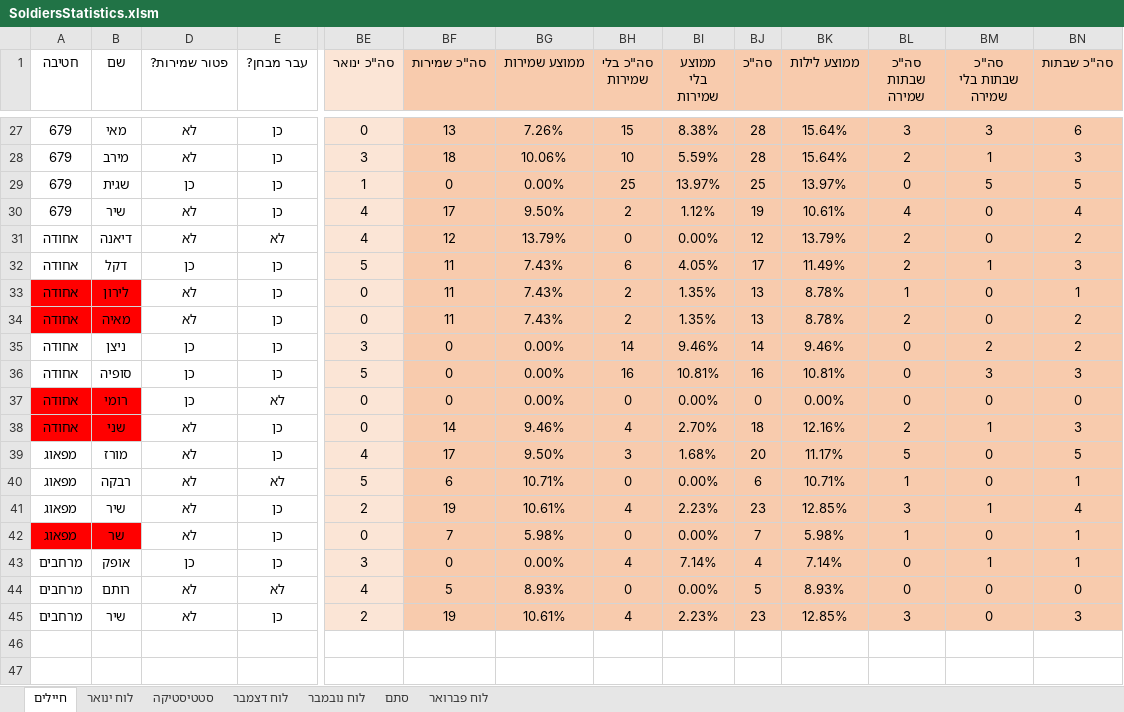
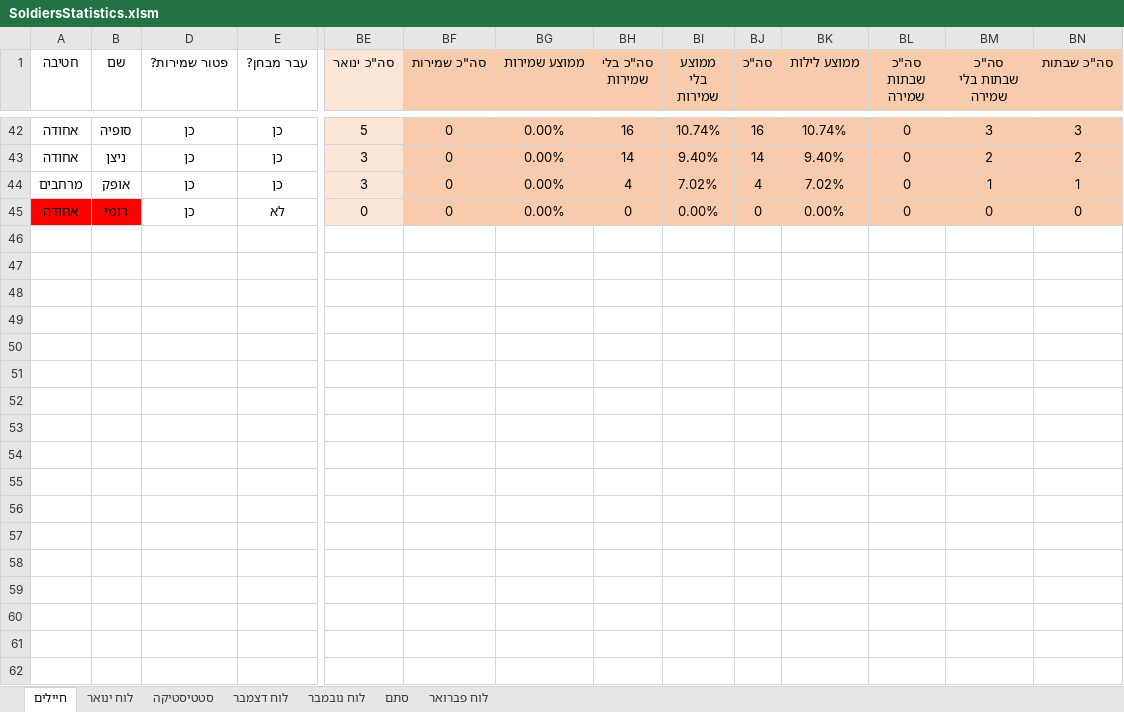
Before and after one commit to YuvalAlf/Duty-Table, an Excel workbook: SoldiersStatistics.xlsm, sheet חיילים, drawn as a sheet; only a part is shown, gaps mark what is left out; values as stored, in another font and other column widths than the file's, no borders; conditional formats not drawn; removed rows and columns are numbered as before the commit, all else as after; rows hold the shown columns only; the diff covers the shown part only; the diff names each change by its address in the sheet, - before the commit and + after, or states it on an @@ line.

Commit message:
Duty table 28.12 -> Yanuar

```diff
--- a/SoldiersStatistics.xlsm (sheet חיילים)
+++ b/SoldiersStatistics.xlsm (sheet חיילים)
-row 27: 679 | מאי | לא | כן | 0 | 13 | 7.26% | 15 | 8.38% | 28 | 15.64% | 3 | 3 | 6
-row 28: 679 | מירב | לא | כן | 3 | 18 | 10.06% | 10 | 5.59% | 28 | 15.64% | 2 | 1 | 3
-row 29: 679 | שגית | כן | כן | 1 | 0 | 0.00% | 25 | 13.97% | 25 | 13.97% | 0 | 5 | 5
-row 30: 679 | שיר | לא | כן | 4 | 17 | 9.50% | 2 | 1.12% | 19 | 10.61% | 4 | 0 | 4
-row 31: אחודה | דיאנה | לא | לא | 4 | 12 | 13.79% | 0 | 0.00% | 12 | 13.79% | 2 | 0 | 2
-B42 (שם): דקל
+B42 (שם): סופיה
-BF42 (סה"כ שמירות): 11
+BF42 (סה"כ שמירות): 0
-BG42 (ממוצע שמירות): 7.43%
+BG42 (ממוצע שמירות): 0.00%
-BH42 (סה"כ בלי שמירות): 6
+BH42 (סה"כ בלי שמירות): 16
-BI42 (ממוצע בלי שמירות): 4.05%
+BI42 (ממוצע בלי שמירות): 10.74%
-BJ42 (סה"כ): 17
+BJ42 (סה"כ): 16
-BK42 (ממוצע לילות): 11.49%
+BK42 (ממוצע לילות): 10.74%
-BL42 (סה"כ שבתות שמירה): 2
+BL42 (סה"כ שבתות שמירה): 0
-BM42 (סה"כ שבתות בלי שמירה): 1
+BM42 (סה"כ שבתות בלי שמירה): 3
-row 33: אחודה | לירון | לא | כן | 0 | 11 | 7.43% | 2 | 1.35% | 13 | 8.78% | 1 | 0 | 1
-row 34: אחודה | מאיה | לא | כן | 0 | 11 | 7.43% | 2 | 1.35% | 13 | 8.78% | 2 | 0 | 2
-BI43 (ממוצע בלי שמירות): 9.46%
+BI43 (ממוצע בלי שמירות): 9.40%
-BK43 (ממוצע לילות): 9.46%
+BK43 (ממוצע לילות): 9.40%
-row 36: אחודה | סופיה | כן | כן | 5 | 0 | 0.00% | 16 | 10.81% | 16 | 10.81% | 0 | 3 | 3
+row 44: מרחבים | אופק | כן | כן | 3 | 0 | 0.00% | 4 | 7.02% | 4 | 7.02% | 0 | 1 | 1
-row 38: אחודה | שני | לא | כן | 0 | 14 | 9.46% | 4 | 2.70% | 18 | 12.16% | 2 | 1 | 3
-row 39: מפאוג | מורז | לא | כן | 4 | 17 | 9.50% | 3 | 1.68% | 20 | 11.17% | 5 | 0 | 5
-row 40: מפאוג | רבקה | לא | לא | 5 | 6 | 10.71% | 0 | 0.00% | 6 | 10.71% | 1 | 0 | 1
-row 41: מפאוג | שיר | לא | כן | 2 | 19 | 10.61% | 4 | 2.23% | 23 | 12.85% | 3 | 1 | 4
-row 42: מפאוג | שר | לא | כן | 0 | 7 | 5.98% | 0 | 0.00% | 7 | 5.98% | 1 | 0 | 1
-row 43: מרחבים | אופק | כן | כן | 3 | 0 | 0.00% | 4 | 7.14% | 4 | 7.14% | 0 | 1 | 1
-row 44: מרחבים | רותם | לא | לא | 4 | 5 | 8.93% | 0 | 0.00% | 5 | 8.93% | 0 | 0 | 0
-row 45: מרחבים | שיר | לא | כן | 2 | 19 | 10.61% | 4 | 2.23% | 23 | 12.85% | 3 | 0 | 3
```
Also changed, not shown: 30 added rows, 15 removed rows and 23 edited cells elsewhere in this sheet, sheet לוח ינואר, formulas that keep their value.
